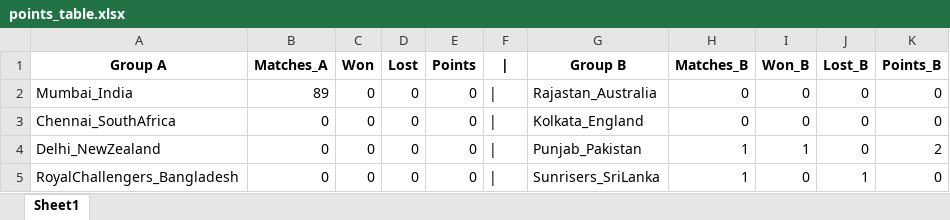
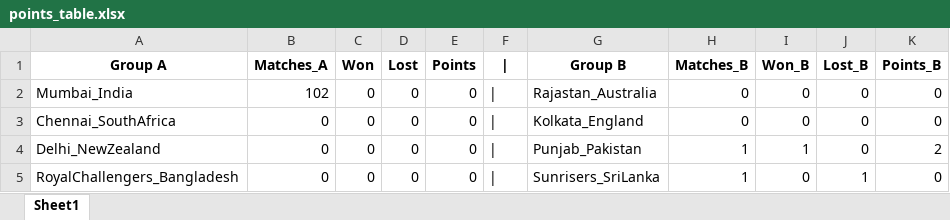
Before and after one commit to Nadun999/T20_cricket_simulator_java, an Excel workbook: tournament/points_table.xlsx, sheet Sheet1, drawn as a sheet; values as stored, in another font and other column widths than the file's, no borders; the diff names each change by its address in the sheet, - before the commit and + after, or states it on an @@ line.

Commit message:
match result implemented

```diff
--- a/tournament/points_table.xlsx (sheet Sheet1)
+++ b/tournament/points_table.xlsx (sheet Sheet1)
-B2 (Matches_A): 89
+B2 (Matches_A): 102
```
Also changed, not shown: 6 other files.
